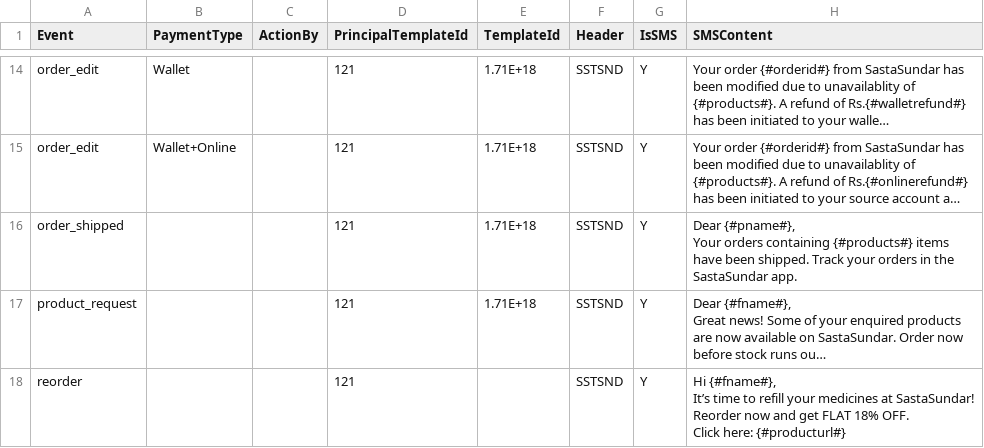
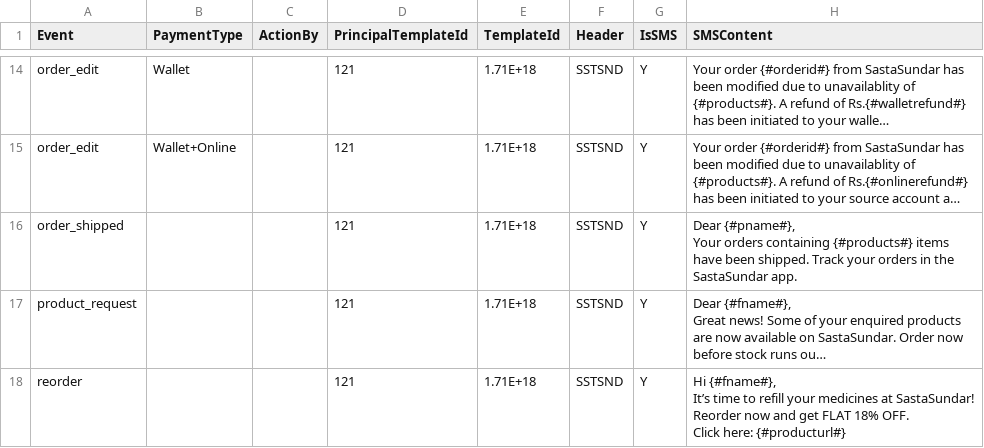
Before and after one commit to swagatacha/notification-service, a CSV file: lambda/data/template_v1.csv, drawn as a sheet; only a part is shown, gaps mark what is left out; long unchanged cells end in …; the diff names each change by its address in the sheet, - before the commit and + after, or states it on an @@ line.

```diff
--- a/lambda/data/template_v1.csv
+++ b/lambda/data/template_v1.csv
-E18 (TemplateId): (empty)
+E18 (TemplateId): 1.71E+18
```
Also changed, not shown: 2 other files.
